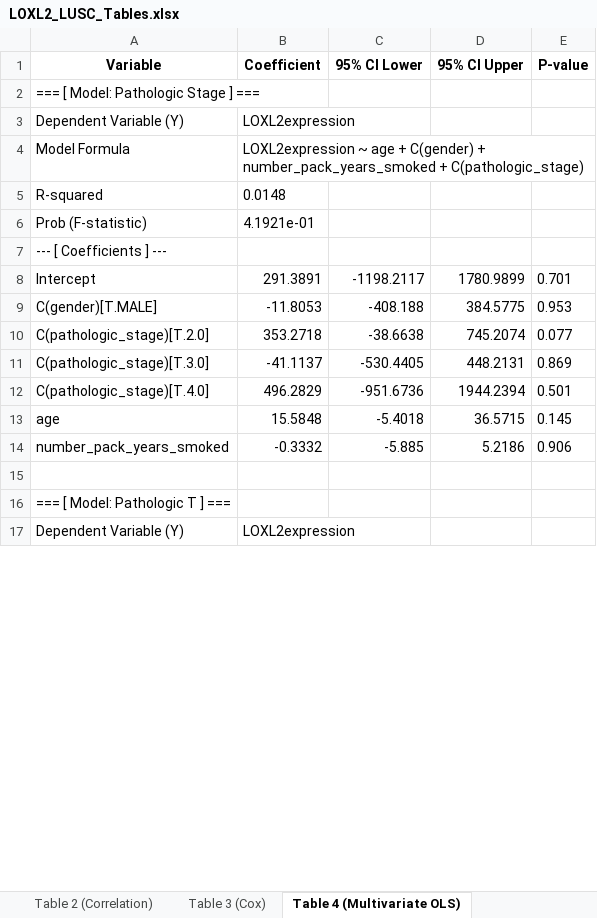
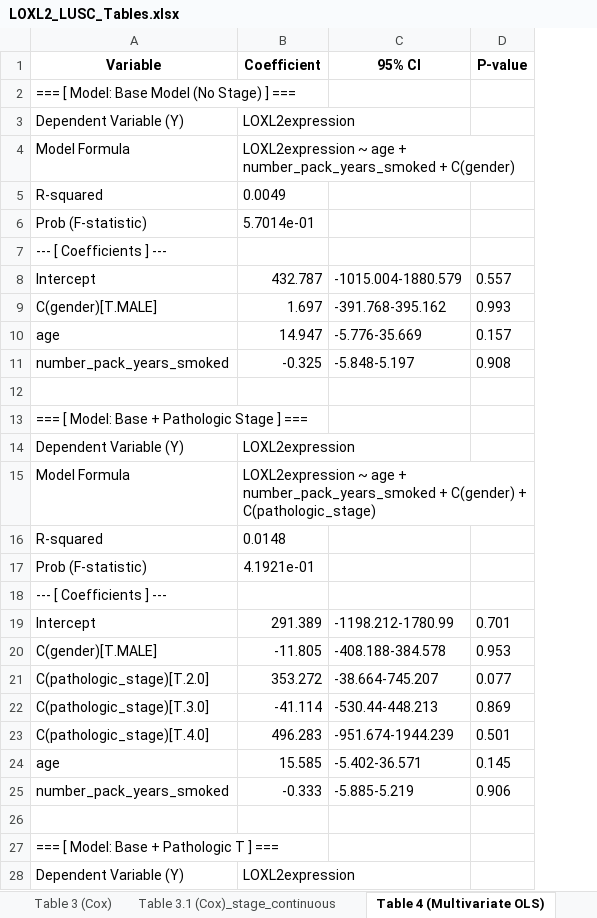
Before and after one commit to ahn2747/cancer_analysis, an Excel workbook: result/LOXL2_LUSC_Tables.xlsx, sheet Table 4 (Multivariate OLS), drawn as a sheet; only a part is shown; values as stored, in another font and other column widths than the file's, no borders; formulas without a stored value are shown as written; removed rows and columns are numbered as before the commit, all else as after; the diff covers the shown part only; the diff names each change by its address in the sheet, - before the commit and + after, or states it on an @@ line.

```diff
--- a/result/LOXL2_LUSC_Tables.xlsx (sheet Table 4 (Multivariate OLS))
+++ b/result/LOXL2_LUSC_Tables.xlsx (sheet Table 4 (Multivariate OLS))
+sheet tab: Table 3.1 (Cox)_stage_continuous
-column C (95% CI Lower), rows 8-14: -1198.2117 | -408.188 | -38.6638 | -530.4405 | -951.6736 | -5.4018 | -5.885
-column D (95% CI Upper), rows 8-14: 1780.9899 | 384.5775 | 745.2074 | 448.2131 | 1944.2394 | 36.5715 | 5.2186
+column C (95% CI), rows 19-25: -1198.212-1780.99 | -408.188-384.578 | -38.664-745.207 | -530.44-448.213 | -951.674-1944.239 | -5.402-36.571 | -5.885-5.219
-A2 (Variable): === [ Model: Pathologic Stage ] ===
+A2 (Variable): === [ Model: Base Model (No Stage) ] ===
+row 4: Model Formula | LOXL2expression ~ age + number_pack_years_smoked + C(gender)
+row 5: R-squared | 0.0049
+row 6: Prob (F-statistic) | 5.7014e-01
+row 7: --- [ Coefficients ] ---
+row 8: Intercept | 432.787 | -1015.004-1880.579 | 0.557
+row 9: C(gender)[T.MALE] | 1.697 | -391.768-395.162 | 0.993
+row 10: age | 14.947 | -5.776-35.669 | 0.157
+row 11: number_pack_years_smoked | -0.325 | -5.848-5.197 | 0.908
+row 12: (empty)
+row 13: === [ Model: Base + Pathologic Stage ] ===
+row 14: Dependent Variable (Y) | LOXL2expression
-B15 (Coefficient): …age + C(gender) + number_pack_years_smoked + C(pathologic_stage)
+B15 (Coefficient): …age + number_pack_years_smoked + C(gender) + C(pathologic_stage)
-B19 (Coefficient): 291.3891
+B19 (Coefficient): 291.389
-B20 (Coefficient): -11.8053
+B20 (Coefficient): -11.805
-B21 (Coefficient): 353.2718
+B21 (Coefficient): 353.272
-B22 (Coefficient): -41.1137
+B22 (Coefficient): -41.114
-B23 (Coefficient): 496.2829
+B23 (Coefficient): 496.283
-B24 (Coefficient): 15.5848
+B24 (Coefficient): 15.585
-B25 (Coefficient): -0.3332
+B25 (Coefficient): -0.333
-A27 (Variable): === [ Model: Pathologic T ] ===
+A27 (Variable): === [ Model: Base + Pathologic T ] ===
```
Also changed, not shown: 23 edited cells elsewhere in this sheet, sheet Table 2 (Correlation), sheet Table 3 (Cox), sheet Table 1 (Chi-square), sheet Table 5 (KM Log-rank), result/LOXL2_LUAD_Tables.xlsx, result_signature/Signature_2차_Signature_LUAD_Tables.xlsx, 20 other files.
